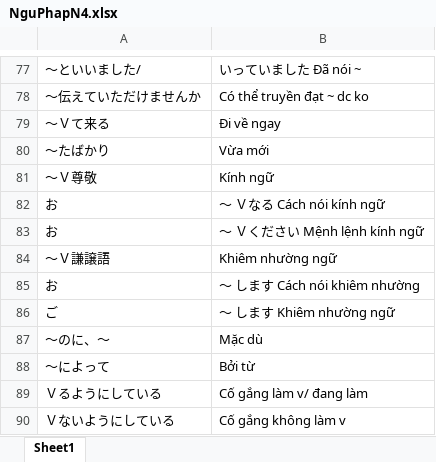
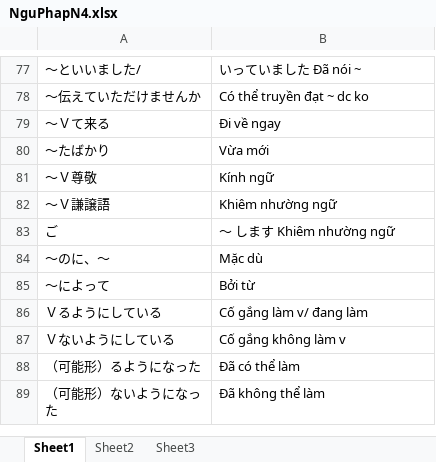
Before and after one commit to dangnt0106/studyingJapanese, an Excel workbook: NguPhapN4.xlsx, sheet Sheet1, drawn as a sheet; only a part is shown, gaps mark what is left out; the shorter side is filled out with more unchanged rows; values as stored, in another font and other column widths than the file's, no borders; conditional formats not drawn; the diff names each change by its address in the sheet, - before the commit and + after, or states it on an @@ line.

```diff
--- a/NguPhapN4.xlsx (sheet Sheet1)
+++ b/NguPhapN4.xlsx (sheet Sheet1)
+sheet tab: Sheet2
+sheet tab: Sheet3
-row 82: お | ～ Ｖなる Cách nói kính ngữ
-row 83: お | ～ Ｖください Mệnh lệnh kính ngữ
-row 85: お | ～ します Cách nói khiêm nhường
```
Also changed, not shown: NguPhapN5.xlsx, 3 other files.
